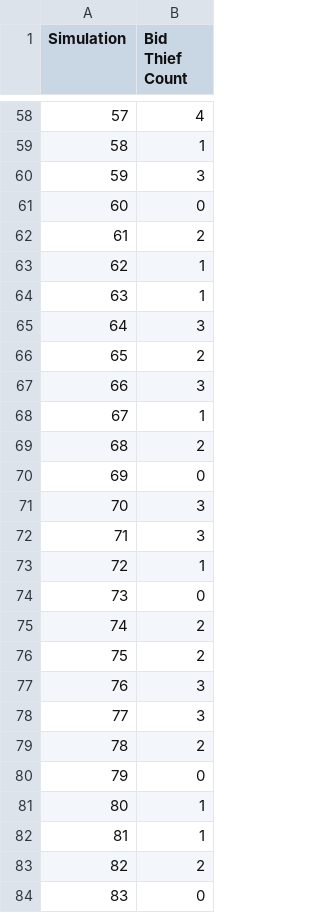
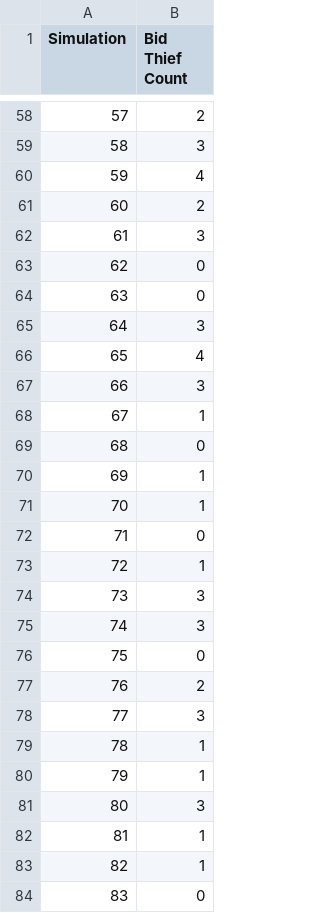
Before and after one commit to scottpeterson/d3-bball-npi, a CSV file: myapp/data/2025/bid_thieves_per_sim.csv, drawn as a sheet; only a part is shown, gaps mark what is left out; the diff covers the shown part only.

```diff
--- a/myapp/data/2025/bid_thieves_per_sim.csv
+++ b/myapp/data/2025/bid_thieves_per_sim.csv
@@ -58,27 +58,27 @@ Simulation,Bid Thief Count
-57,4
-58,1
-59,3
-60,0
-61,2
-62,1
-63,1
+57,2
+58,3
+59,4
+60,2
+61,3
+62,0
+63,0
 64,3
-65,2
+65,4
 66,3
 67,1
-68,2
-69,0
-70,3
-71,3
+68,0
+69,1
+70,1
+71,0
 72,1
-73,0
-74,2
-75,2
-76,3
+73,3
+74,3
+75,0
+76,2
 77,3
-78,2
-79,0
-80,1
+78,1
+79,1
+80,3
 81,1
-82,2
+82,1
 83,0
```
Also changed, not shown: 53 edited cells elsewhere in this file, myapp/data/2025/12312024_WBB_results.csv, myapp/data/2025/bid_thieves.csv, 6 other files.
